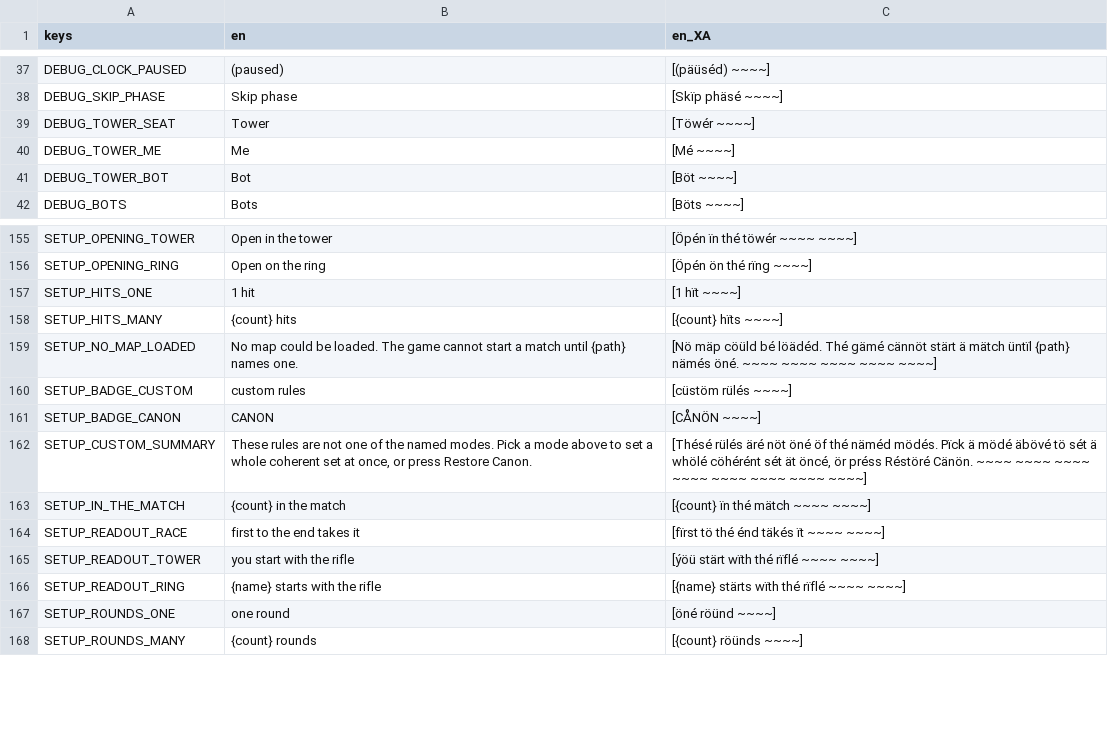
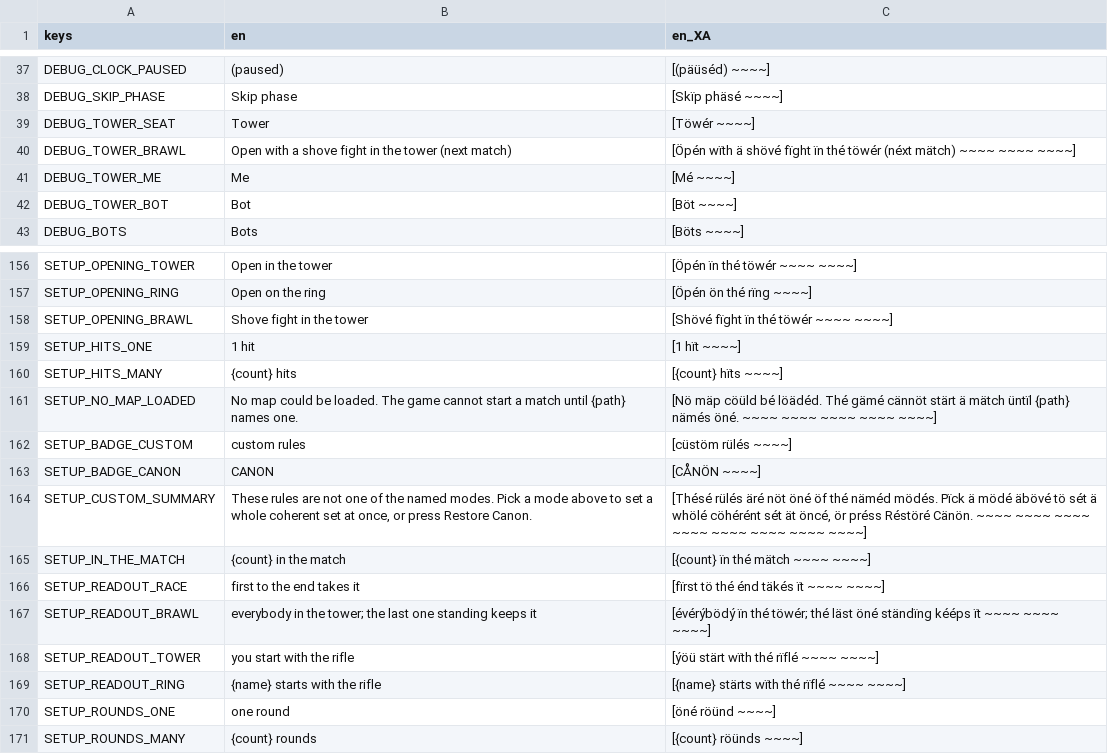
Before and after one commit to neotechnites/panopticon, a CSV file: locale/strings.csv, drawn as a sheet; only a part is shown, gaps mark what is left out.

```diff
--- a/locale/strings.csv
+++ b/locale/strings.csv
@@ -39,2 +39,3 @@ DEBUG_SKIP_PHASE,Skip phase,[Skïp phäsé ~~~~]
 DEBUG_TOWER_SEAT,Tower,[Töwér ~~~~]
+DEBUG_TOWER_BRAWL,Open with a shove fight in the tower (next match),[Öpén wïth ä shövé fïght ïn thé töwér (néxt mätch) ~~~~ ~~~~ ~~~~]
 DEBUG_TOWER_ME,Me,[Mé ~~~~]
@@ -156,2 +157,3 @@ SETUP_OPENING_TOWER,Open in the tower,[Öpén ïn thé töwér ~~~~ ~~~~]
 SETUP_OPENING_RING,Open on the ring,[Öpén ön thé rïng ~~~~]
+SETUP_OPENING_BRAWL,Shove fight in the tower,[Shövé fïght ïn thé töwér ~~~~ ~~~~]
 SETUP_HITS_ONE,1 hit,[1 hït ~~~~]
@@ -164,2 +166,3 @@ SETUP_IN_THE_MATCH,{count} in the match,[{count} ïn thé mätch ~~~~ ~~~~]
 SETUP_READOUT_RACE,first to the end takes it,[fïrst tö thé énd täkés ït ~~~~ ~~~~]
+SETUP_READOUT_BRAWL,everybody in the tower; the last one standing keeps it,[évérýbödý ïn thé töwér; thé läst öné ständïng kééps ït ~~~~ ~~~~ ~~~~]
 SETUP_READOUT_TOWER,you start with the rifle,[ýöü stärt wïth thé rïflé ~~~~ ~~~~]
```
Also changed, not shown: 11 other files.
